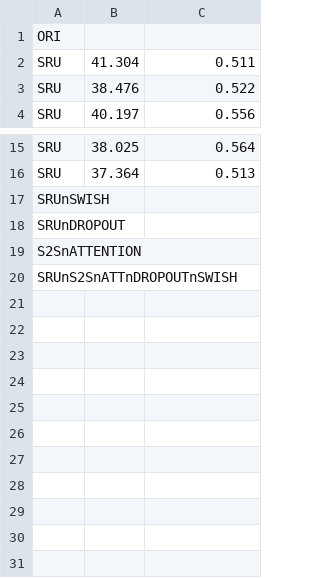
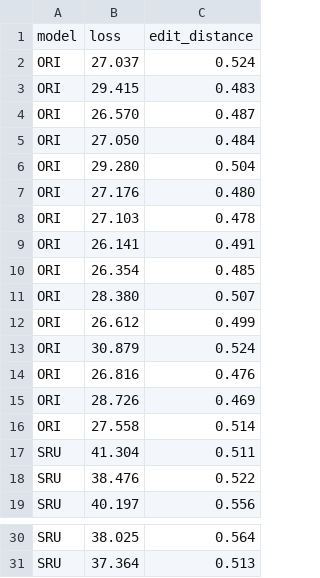
Before and after one commit to etheleon/deepore, a TSV file: validation/loss.tsv, drawn as a sheet; only a part is shown, gaps mark what is left out; removed rows and columns are numbered as before the commit, all else as after; the diff names each change by its address in the sheet, - before the commit and + after, or states it on an @@ line.

```diff
--- a/validation/loss.tsv
+++ b/validation/loss.tsv
-row 1: ORI
+row 1: model | loss | edit_distance
+row 2: ORI | 27.037 | 0.524
+row 3: ORI | 29.415 | 0.483
+row 4: ORI | 26.570 | 0.487
+row 5: ORI | 27.050 | 0.484
+row 6: ORI | 29.280 | 0.504
+row 7: ORI | 27.176 | 0.480
+row 8: ORI | 27.103 | 0.478
+row 9: ORI | 26.141 | 0.491
+row 10: ORI | 26.354 | 0.485
+row 11: ORI | 28.380 | 0.507
+row 12: ORI | 26.612 | 0.499
+row 13: ORI | 30.879 | 0.524
+row 14: ORI | 26.816 | 0.476
+row 15: ORI | 28.726 | 0.469
+row 16: ORI | 27.558 | 0.514
-row 17: SRUnSWISH
-row 18: SRUnDROPOUT
-row 19: S2SnATTENTION
-row 20: SRUnS2SnATTnDROPOUTnSWISH
```
Also changed, not shown: 1 other file.
